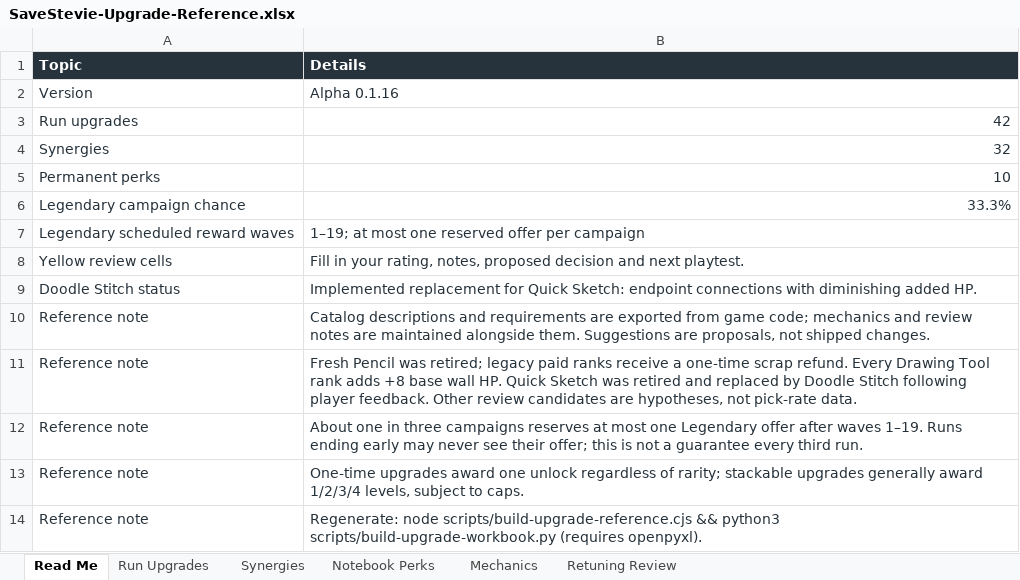
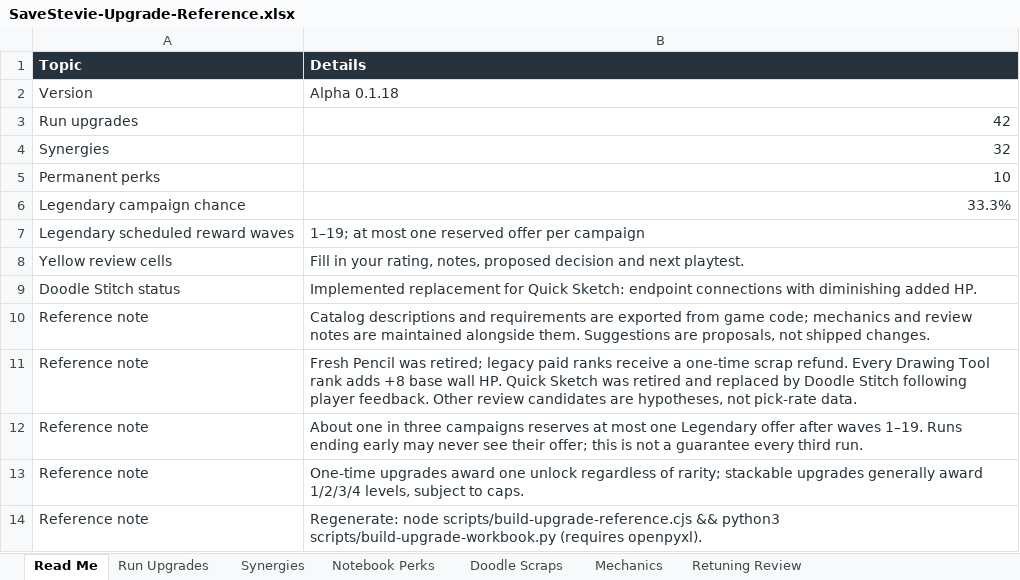
Before and after one commit to ShootyQ/SaveStevie, an Excel workbook: docs/SaveStevie-Upgrade-Reference.xlsx, sheet Read Me, drawn as a sheet; values as stored, in another font and other column widths than the file's, no borders; table styles not drawn; the diff names each change by its address in the sheet, - before the commit and + after, or states it on an @@ line.

```diff
--- a/docs/SaveStevie-Upgrade-Reference.xlsx (sheet Read Me)
+++ b/docs/SaveStevie-Upgrade-Reference.xlsx (sheet Read Me)
+sheet tab: Doodle Scraps
-B2 (Details): Alpha 0.1.16
+B2 (Details): Alpha 0.1.18
```
Also changed, not shown: sheet Mechanics, sheet Notebook Perks, 23 other files.
